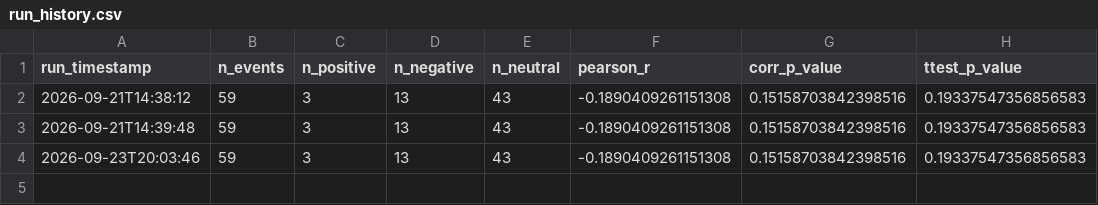
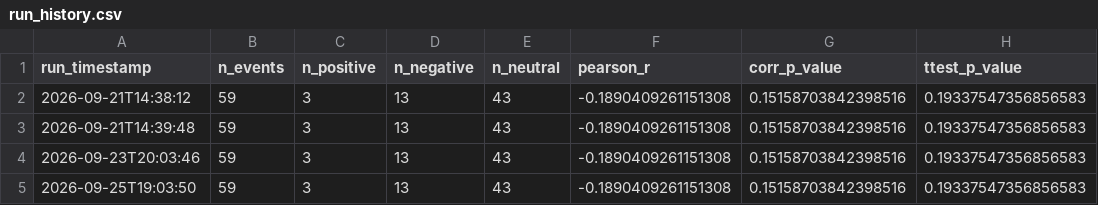
Before and after one commit to Gamerater/financial-sentiment-event-study, a CSV file: results/run_history.csv, drawn as a sheet; the diff names each change by its address in the sheet, - before the commit and + after, or states it on an @@ line.

```diff
--- a/results/run_history.csv
+++ b/results/run_history.csv
+row 5: 2026-09-25T19:03:50 | 59 | 3 | 13 | 43 | -0.1890409261151308 | 0.15158703842398516 | 0.19337547356856583
```
Also changed, not shown: 1 other file.
